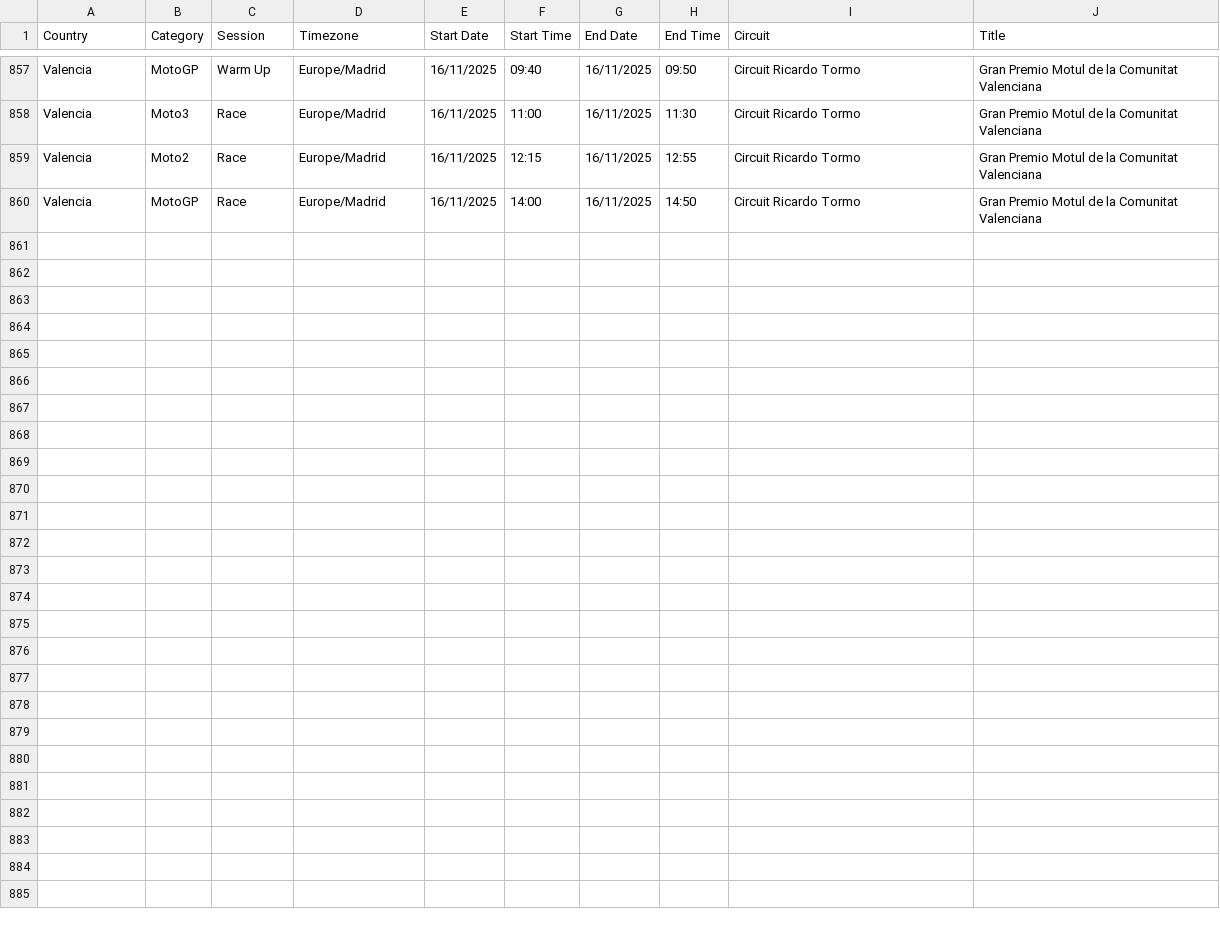
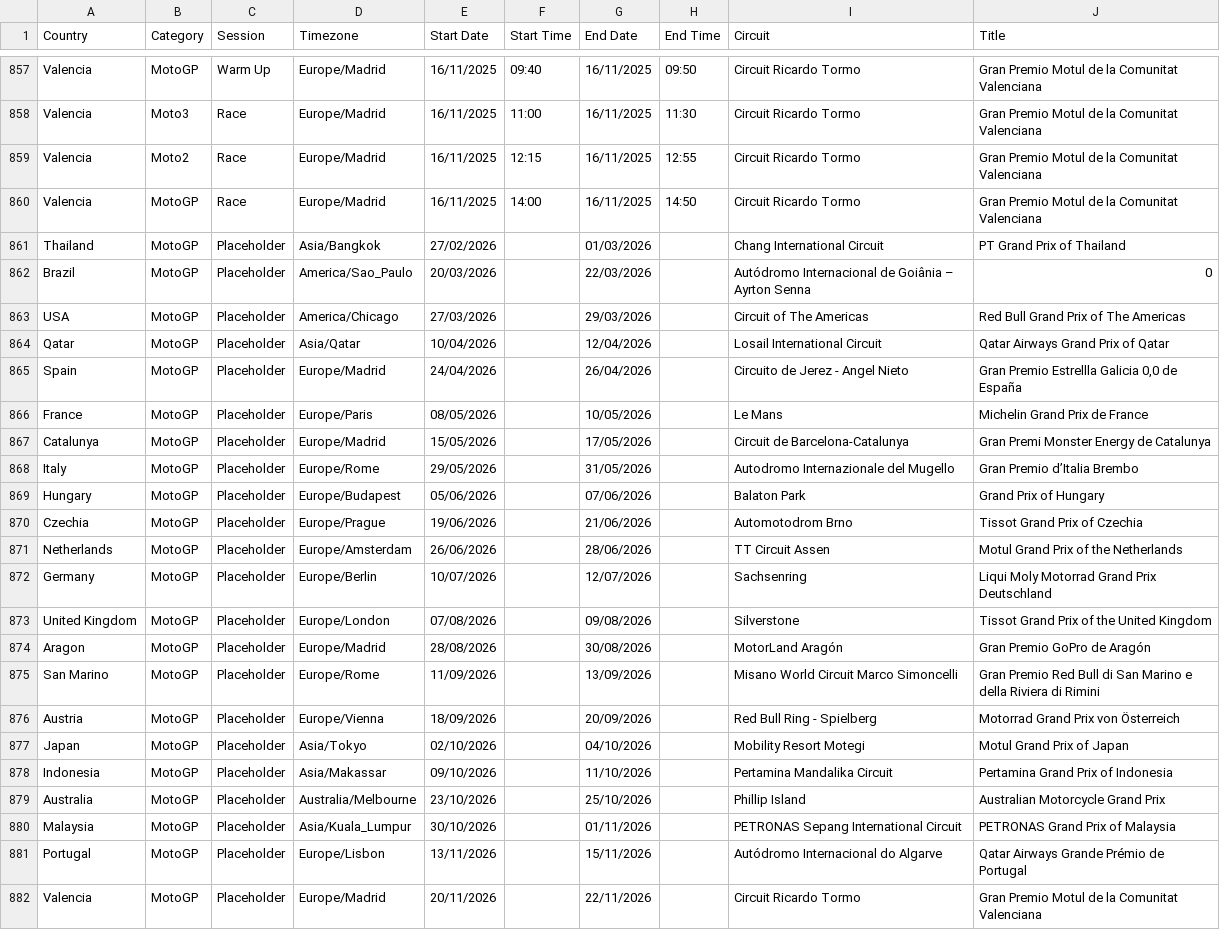
Before and after one commit to robinvenables/calendars, a CSV file: motogp/MotoGP/Calendar-Timetable.csv, drawn as a sheet; only a part is shown, gaps mark what is left out.

Commit message:
MotoGP: Add 2026 placeholder dates

```diff
--- a/motogp/MotoGP/Calendar-Timetable.csv
+++ b/motogp/MotoGP/Calendar-Timetable.csv
@@ -860 +860,23 @@ Valencia,Moto2,Race,Europe/Madrid,16/11/2025,12:15,16/11/2025,12:55,Circuit Rica
 Valencia,MotoGP,Race,Europe/Madrid,16/11/2025,14:00,16/11/2025,14:50,Circuit Ricardo Tormo,Gran Premio Motul de la Comunitat Valenciana
+Thailand,MotoGP,Placeholder,Asia/Bangkok,27/02/2026,,01/03/2026,,Chang International Circuit,PT Grand Prix of Thailand
+Brazil,MotoGP,Placeholder,America/Sao_Paulo,20/03/2026,,22/03/2026,,Autódromo Internacional de Goiânia – Ayrton Senna,0
+USA,MotoGP,Placeholder,America/Chicago,27/03/2026,,29/03/2026,,Circuit of The Americas,Red Bull Grand Prix of The Americas
+Qatar,MotoGP,Placeholder,Asia/Qatar,10/04/2026,,12/04/2026,,Losail International Circuit,Qatar Airways Grand Prix of Qatar
+Spain,MotoGP,Placeholder,Europe/Madrid,24/04/2026,,26/04/2026,,Circuito de Jerez - Angel Nieto,"Gran Premio Estrellla Galicia 0,0 de España"
+France,MotoGP,Placeholder,Europe/Paris,08/05/2026,,10/05/2026,,Le Mans,Michelin Grand Prix de France
+Catalunya,MotoGP,Placeholder,Europe/Madrid,15/05/2026,,17/05/2026,,Circuit de Barcelona-Catalunya,Gran Premi Monster Energy de Catalunya
+Italy,MotoGP,Placeholder,Europe/Rome,29/05/2026,,31/05/2026,,Autodromo Internazionale del Mugello,Gran Premio d’Italia Brembo
+Hungary,MotoGP,Placeholder,Europe/Budapest,05/06/2026,,07/06/2026,,Balaton Park,Grand Prix of Hungary
+Czechia,MotoGP,Placeholder,Europe/Prague,19/06/2026,,21/06/2026,,Automotodrom Brno,Tissot Grand Prix of Czechia
+Netherlands,MotoGP,Placeholder,Europe/Amsterdam,26/06/2026,,28/06/2026,,TT Circuit Assen,Motul Grand Prix of the Netherlands
+Germany,MotoGP,Placeholder,Europe/Berlin,10/07/2026,,12/07/2026,,Sachsenring,Liqui Moly Motorrad Grand Prix Deutschland
+United Kingdom,MotoGP,Placeholder,Europe/London,07/08/2026,,09/08/2026,,Silverstone,Tissot Grand Prix of the United Kingdom
+Aragon,MotoGP,Placeholder,Europe/Madrid,28/08/2026,,30/08/2026,,MotorLand Aragón,Gran Premio GoPro de Aragón
+San Marino,MotoGP,Placeholder,Europe/Rome,11/09/2026,,13/09/2026,,Misano World Circuit Marco Simoncelli,Gran Premio Red Bull di San Marino e della Riviera di Rimini
+Austria,MotoGP,Placeholder,Europe/Vienna,18/09/2026,,20/09/2026,,Red Bull Ring - Spielberg,Motorrad Grand Prix von Österreich
+Japan,MotoGP,Placeholder,Asia/Tokyo,02/10/2026,,04/10/2026,,Mobility Resort Motegi,Motul Grand Prix of Japan
+Indonesia,MotoGP,Placeholder,Asia/Makassar,09/10/2026,,11/10/2026,,Pertamina Mandalika Circuit,Pertamina Grand Prix of Indonesia
+Australia,MotoGP,Placeholder,Australia/Melbourne,23/10/2026,,25/10/2026,,Phillip Island,Australian Motorcycle Grand Prix
+Malaysia,MotoGP,Placeholder,Asia/Kuala_Lumpur,30/10/2026,,01/11/2026,,PETRONAS Sepang International Circuit,PETRONAS Grand Prix of Malaysia
+Portugal,MotoGP,Placeholder,Europe/Lisbon,13/11/2026,,15/11/2026,,Autódromo Internacional do Algarve,Qatar Airways Grande Prémio de Portugal
+Valencia,MotoGP,Placeholder,Europe/Madrid,20/11/2026,,22/11/2026,,Circuit Ricardo Tormo,Gran Premio Motul de la Comunitat Valenciana
```
Also changed, not shown: 1 other file.
